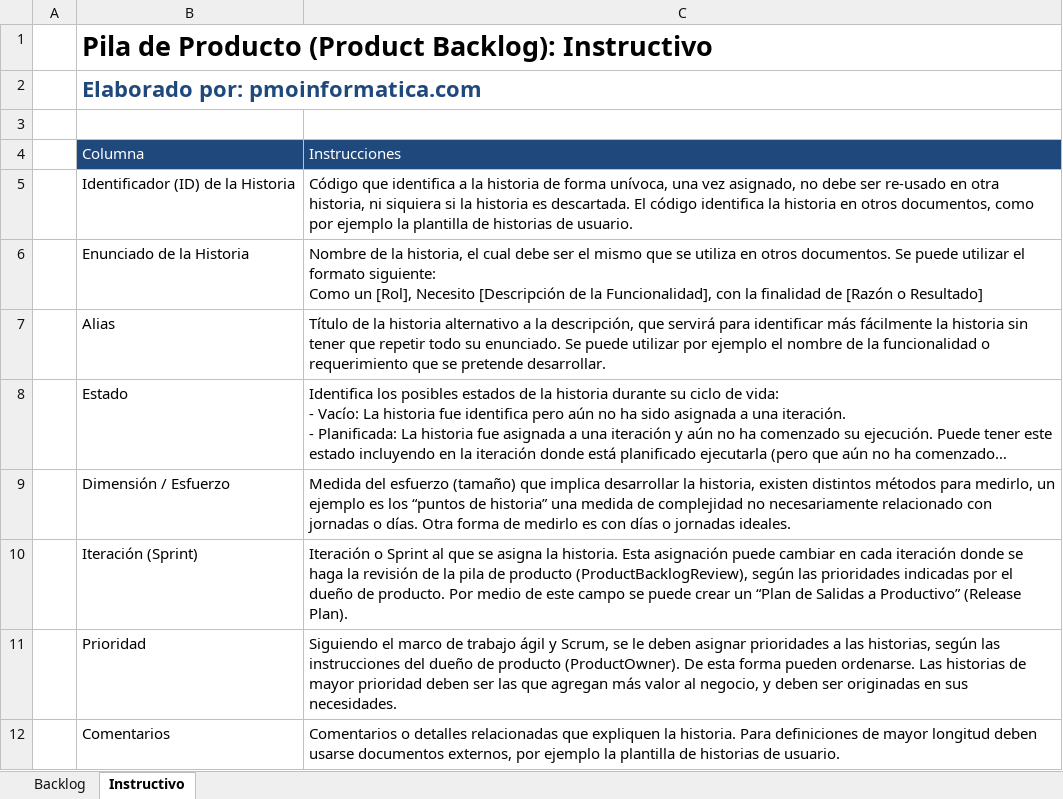
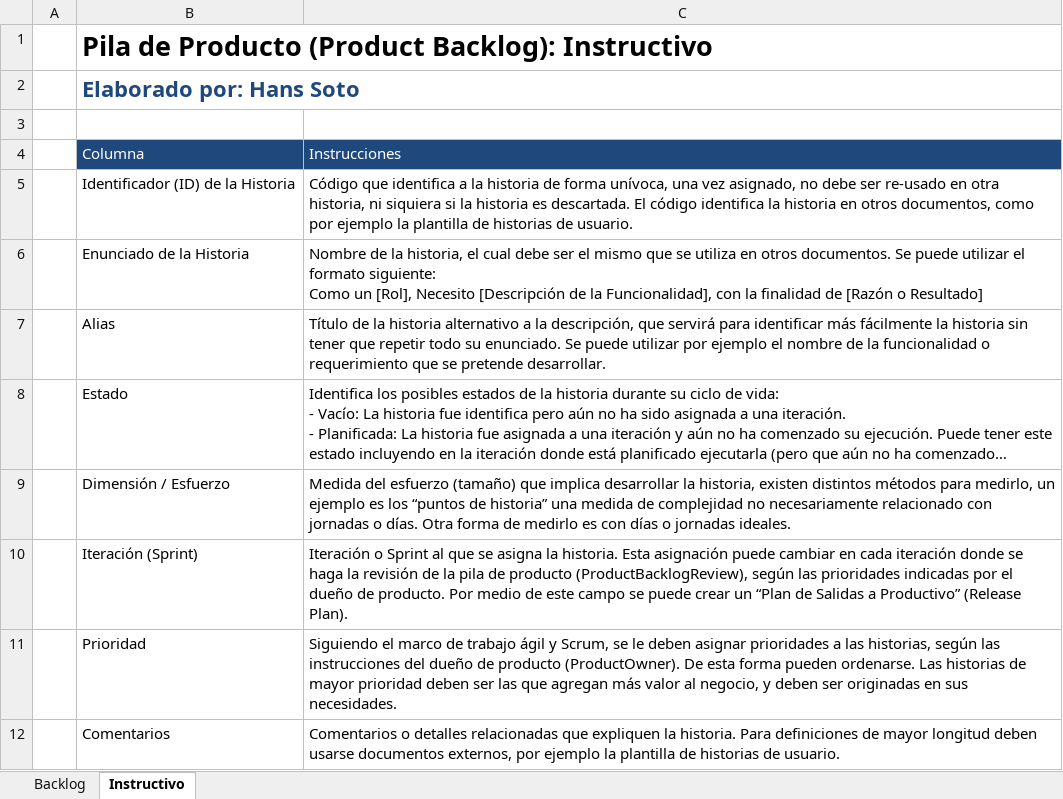
Before and after one commit to gianpierrepb/PetAPPEVO, an Excel workbook: Documentos/PETAPP_BLP_01.xlsx, sheet Instructivo, drawn as a sheet; long unchanged cells end in …; values as stored, in another font and other column widths than the file's, no borders; the diff names each change by its address in the sheet, - before the commit and + after, or states it on an @@ line.

Commit message:
Corrigiendo Documento Product Backlog

```diff
--- a/Documentos/PETAPP_BLP_01.xlsx (sheet Instructivo)
+++ b/Documentos/PETAPP_BLP_01.xlsx (sheet Instructivo)
-B2: Elaborado por: pmoinformatica.com
+B2: Elaborado por: Hans Soto
```
